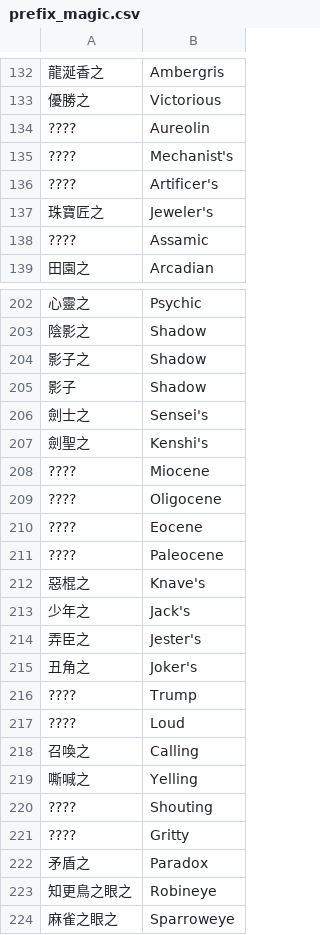
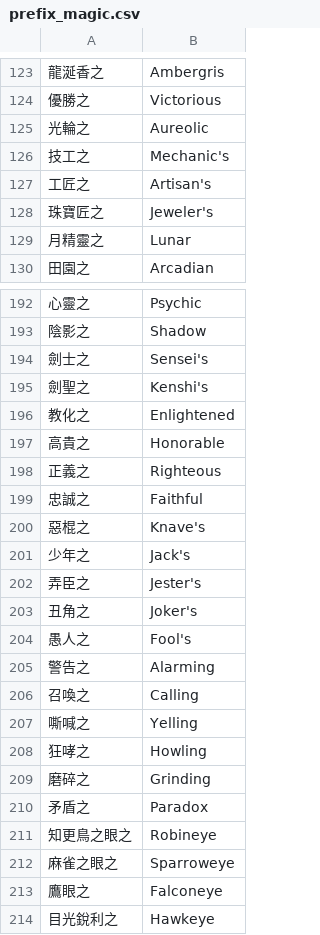
Before and after one commit to r0-se/kekeDropLog, a CSV file: data/prefix_magic.csv, drawn as a sheet; only a part is shown, gaps mark what is left out; the shorter side is filled out with more unchanged rows; the diff covers the shown part only.

Commit message:
filled in all the missing magic prefixes

```diff
--- a/data/prefix_magic.csv
+++ b/data/prefix_magic.csv
@@ -133,7 +124,7 @@
 優勝之,Victorious
-????,Aureolin
-????,Mechanist's
-????,Artificer's
+光輪之,Aureolic
+技工之,Mechanic's
+工匠之,Artisan's
 珠寶匠之,Jeweler's
-????,Assamic
+月精靈之,Lunar
 田園之,Arcadian
@@ -203,10 +193,8 @@
 陰影之,Shadow
-影子之,Shadow
-影子,Shadow
 劍士之,Sensei's
 劍聖之,Kenshi's
-????,Miocene
-????,Oligocene
-????,Eocene
-????,Paleocene
+教化之,Enlightened
+高貴之,Honorable
+正義之,Righteous
+忠誠之,Faithful
 惡棍之,Knave's
@@ -215,8 +203,8 @@
 丑角之,Joker's
-????,Trump
-????,Loud
+愚人之,Fool's
+警告之,Alarming
 召喚之,Calling
 嘶喊之,Yelling
-????,Shouting
-????,Gritty
+狂哮之,Howling
+磨碎之,Grinding
 矛盾之,Paradox
```
Also changed, not shown: 16 added rows and 25 removed rows elsewhere in this file.
